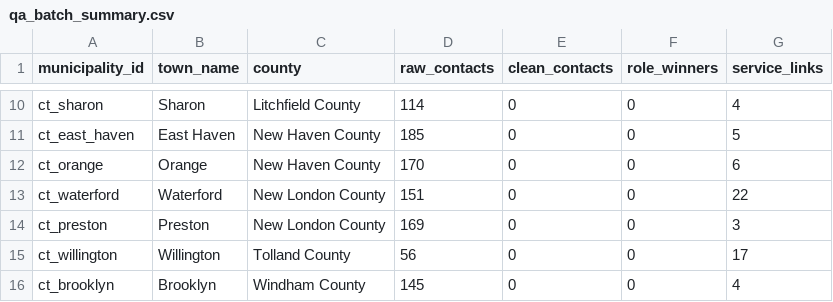
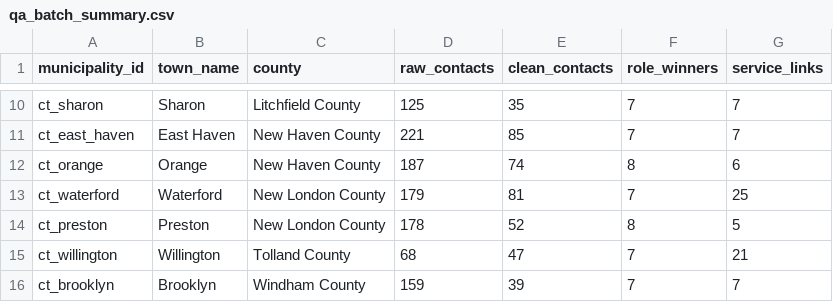
Before and after one commit to WmArmitage/municipal_mapper, a CSV file: outputs/batches/batch_1/qa_batch_summary.csv, drawn as a sheet; only a part is shown, gaps mark what is left out; the diff covers the shown part only; the diff names each change by its address in the sheet, - before the commit and + after, or states it on an @@ line.

```diff
--- a/outputs/batches/batch_1/qa_batch_summary.csv
+++ b/outputs/batches/batch_1/qa_batch_summary.csv
-D10 (raw_contacts): 114
+D10 (raw_contacts): 125
-E10 (clean_contacts): 0
+E10 (clean_contacts): 35
-F10:F11 (role_winners): 0
+F10:F11 (role_winners): 7
-G10 (service_links): 4
+G10 (service_links): 7
-D11 (raw_contacts): 185
+D11 (raw_contacts): 221
-E11 (clean_contacts): 0
+E11 (clean_contacts): 85
-G11 (service_links): 5
+G11 (service_links): 7
-D12 (raw_contacts): 170
+D12 (raw_contacts): 187
-E12 (clean_contacts): 0
+E12 (clean_contacts): 74
-F12 (role_winners): 0
+F12 (role_winners): 8
-D13 (raw_contacts): 151
+D13 (raw_contacts): 179
-E13 (clean_contacts): 0
+E13 (clean_contacts): 81
-F13 (role_winners): 0
+F13 (role_winners): 7
-G13 (service_links): 22
+G13 (service_links): 25
-D14 (raw_contacts): 169
+D14 (raw_contacts): 178
-E14 (clean_contacts): 0
+E14 (clean_contacts): 52
-F14 (role_winners): 0
+F14 (role_winners): 8
-G14 (service_links): 3
+G14 (service_links): 5
-D15 (raw_contacts): 56
+D15 (raw_contacts): 68
-E15 (clean_contacts): 0
+E15 (clean_contacts): 47
-F15:F16 (role_winners): 0
+F15:F16 (role_winners): 7
-G15 (service_links): 17
+G15 (service_links): 21
-D16 (raw_contacts): 145
+D16 (raw_contacts): 159
-E16 (clean_contacts): 0
+E16 (clean_contacts): 39
-G16 (service_links): 4
+G16 (service_links): 7
```
Also changed, not shown: 31 edited cells elsewhere in this file, outputs/batches/batch_1/qa_missing_key_roles.csv, 5 other files.
